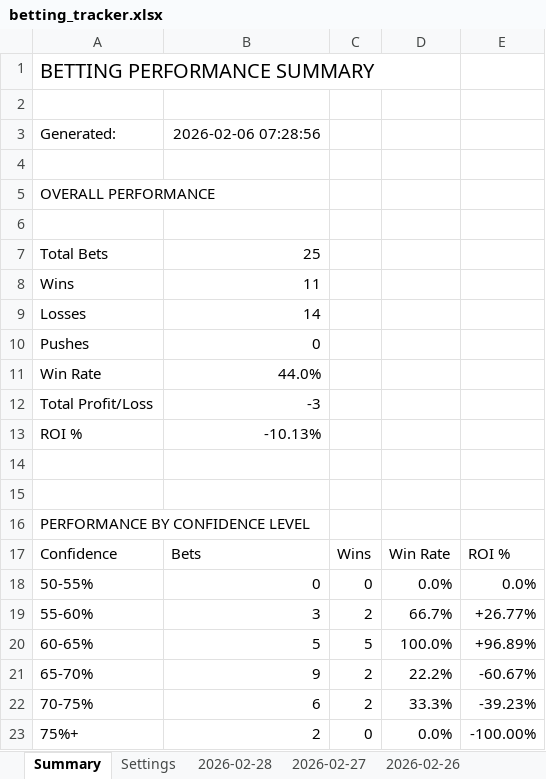
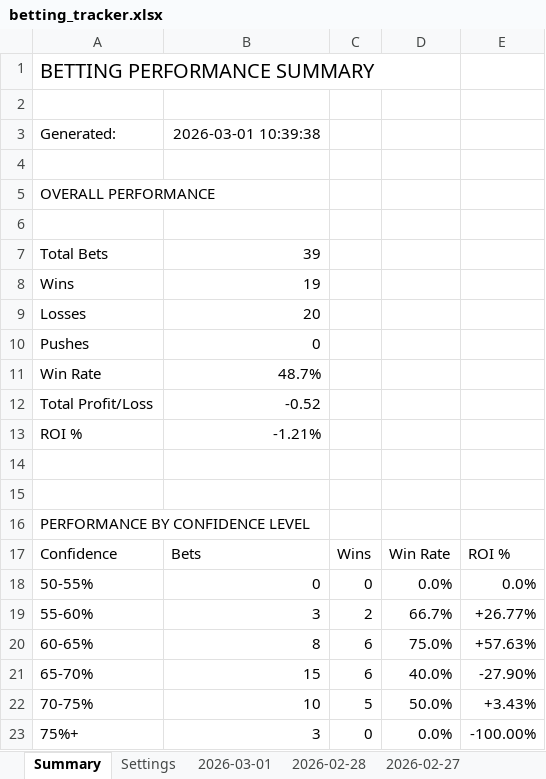
Before and after one commit to jjakemoss/saves-model-v3, an Excel workbook: betting_tracker.xlsx, sheet Summary, drawn as a sheet; values as stored, in another font and other column widths than the file's, no borders; the diff names each change by its address in the sheet, - before the commit and + after, or states it on an @@ line.

```diff
--- a/betting_tracker.xlsx (sheet Summary)
+++ b/betting_tracker.xlsx (sheet Summary)
+sheet tab: 2026-03-01
-B3: 2026-02-06 07:28:56
+B3: 2026-03-01 10:39:38
-B7: 25
+B7: 39
-B8: 11
+B8: 19
-B9: 14
+B9: 20
-B11: 44.0%
+B11: 48.7%
-B12: -3
+B12: -0.52
-B13: -10.13%
+B13: -1.21%
-B20: 5
+B20: 8
-C20: 5
+C20: 6
-D20: 100.0%
+D20: 75.0%
-E20: +96.89%
+E20: +57.63%
-B21: 9
+B21: 15
-C21: 2
+C21: 6
-D21: 22.2%
+D21: 40.0%
-E21: -60.67%
+E21: -27.90%
-B22: 6
+B22: 10
-C22: 2
+C22: 5
-D22: 33.3%
+D22: 50.0%
-E22: -39.23%
+E22: +3.43%
-B23: 2
+B23: 3
```
Also changed, not shown: sheet 2026-02-28.
